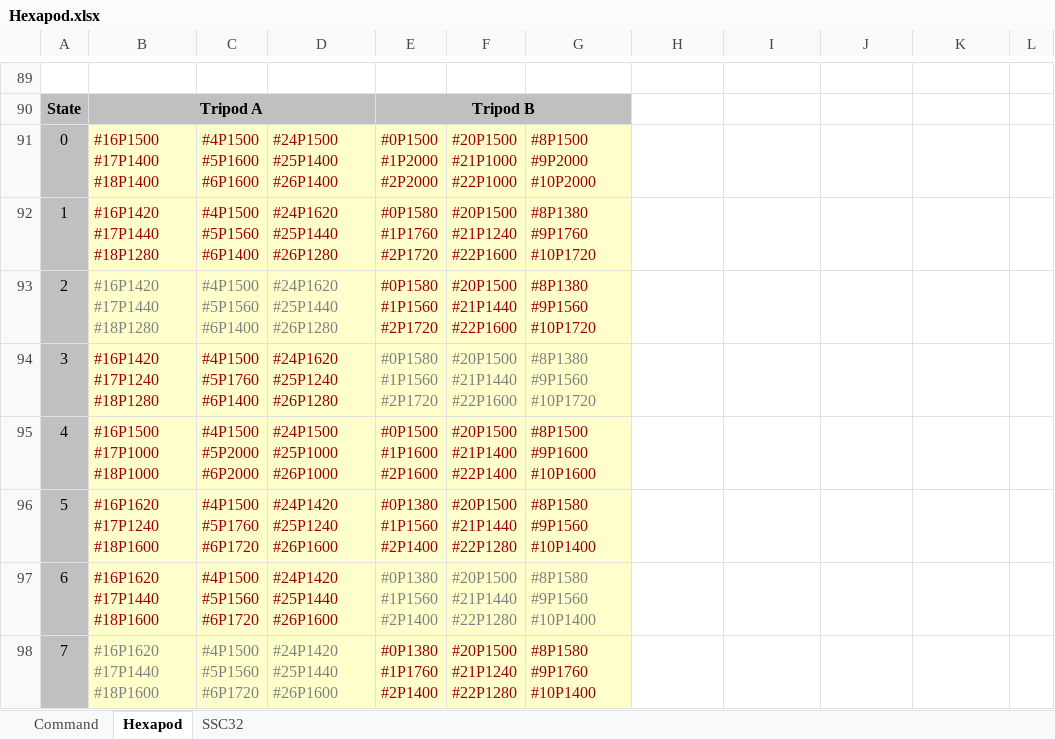
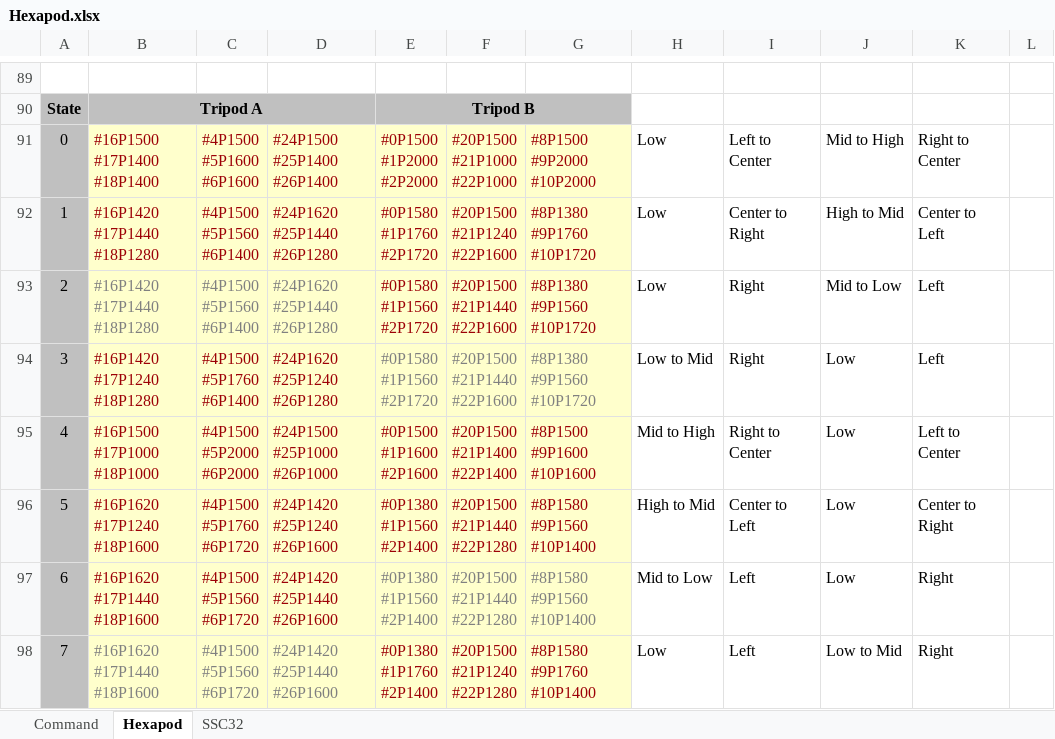
Before and after one commit to pinkuyt/a-pod-project-team-3, an Excel workbook: Tai lieu/Hexapod.xlsx, sheet Hexapod, drawn as a sheet; only a part is shown, gaps mark what is left out; values as stored, in another font and other column widths than the file's, no borders; the diff names each change by its address in the sheet, - before the commit and + after, or states it on an @@ line.

```diff
--- a/Tai lieu/Hexapod.xlsx (sheet Hexapod)
+++ b/Tai lieu/Hexapod.xlsx (sheet Hexapod)
-H91:H93: (empty)
+H91:H93: Low
-I91: (empty)
+I91: Left to Center
-J91: (empty)
+J91: Mid to High
-K91: (empty)
+K91: Right to Center
-I92: (empty)
+I92: Center to Right
-J92: (empty)
+J92: High to Mid
-K92: (empty)
+K92: Center to Left
-I93:I94: (empty)
+I93:I94: Right
-J93: (empty)
+J93: Mid to Low
-K93:K94: (empty)
+K93:K94: Left
-H94: (empty)
+H94: Low to Mid
-J94:J97: (empty)
+J94:J97: Low
-H95: (empty)
+H95: Mid to High
-I95: (empty)
+I95: Right to Center
-K95: (empty)
+K95: Left to Center
-H96: (empty)
+H96: High to Mid
-I96: (empty)
+I96: Center to Left
-K96: (empty)
+K96: Center to Right
-H97: (empty)
+H97: Mid to Low
-I97:I98: (empty)
+I97:I98: Left
-K97:K98: (empty)
+K97:K98: Right
-H98: (empty)
+H98: Low
-J98: (empty)
+J98: Low to Mid
```
Also changed, not shown: sheet Command.
